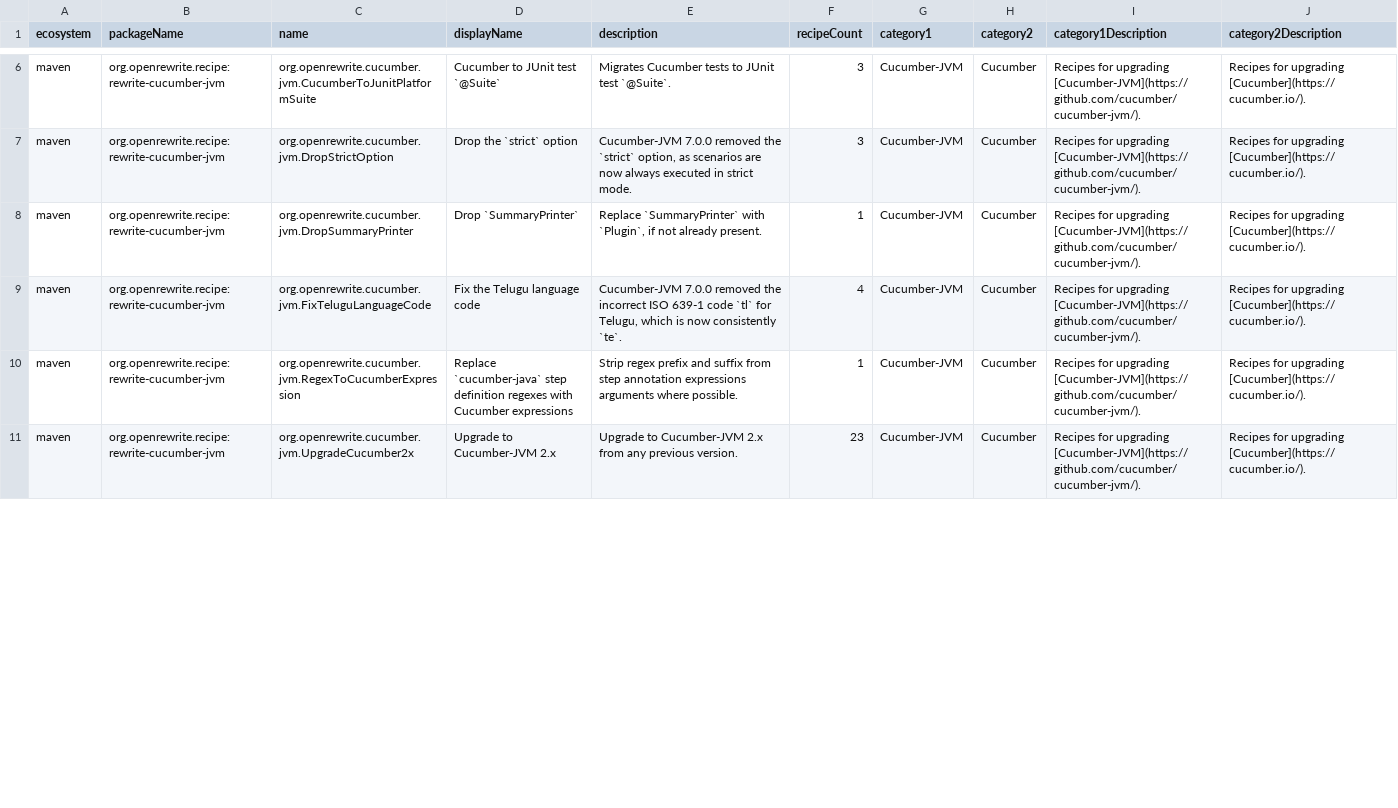
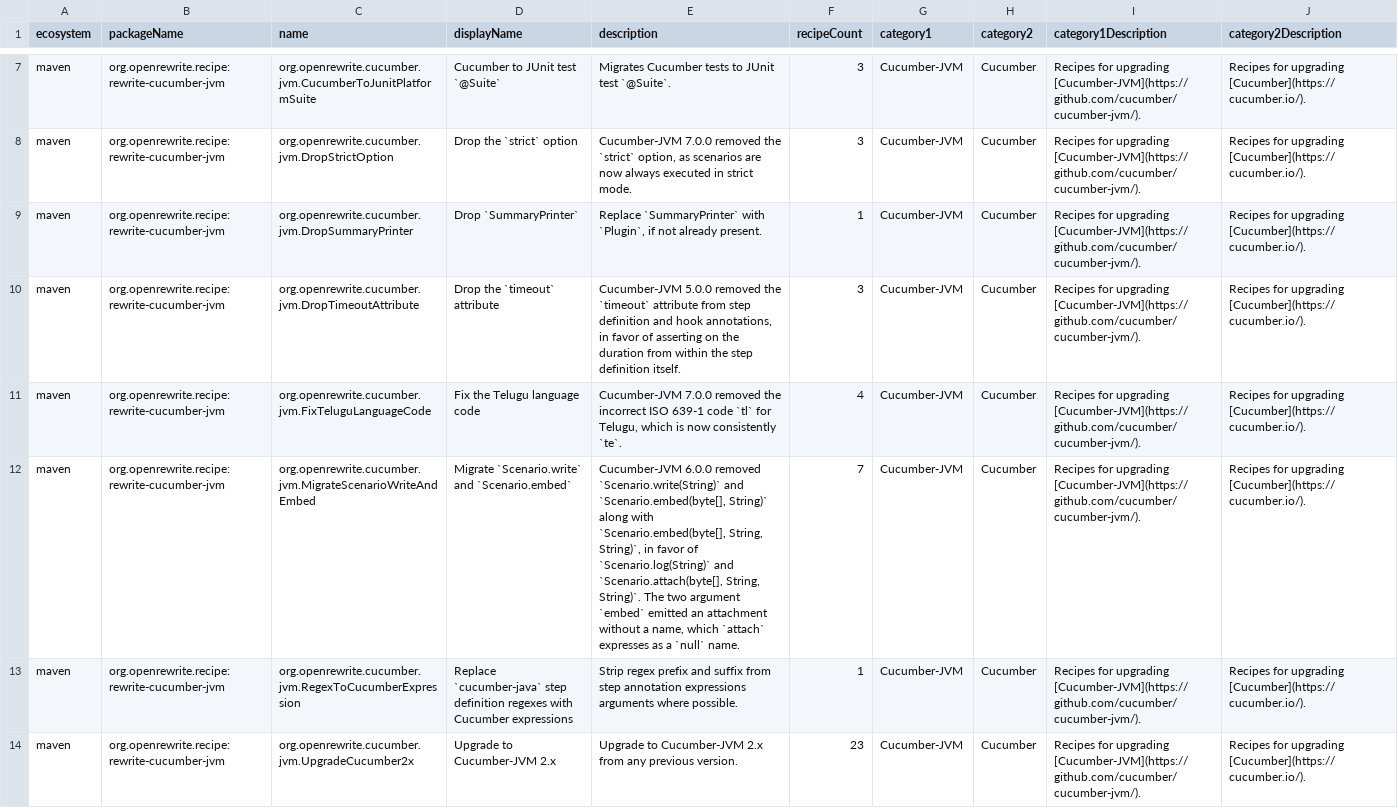
Before and after one commit to openrewrite/rewrite-cucumber-jvm, a CSV file: src/main/resources/META-INF/rewrite/recipes.csv, drawn as a sheet; only a part is shown, gaps mark what is left out; the diff covers the shown part only; the diff names each change by its address in the sheet, - before the commit and + after, or states it on an @@ line.

Commit message:
Cover the 4.x -> 7.x compile breaks, and add an `UpgradeCucumber6x` tier
Three more gaps from #39, all of which break compilation once the
`cucumber.api` package rename lands:

- `DropTimeoutAttribute` removes the `timeout` attribute that 5.0.0 dropped
  from step definition and hook annotations. Matched with `cucumber.api.java..*`
  and `io.cucumber.java..*` so it covers all ~70 language packages and both
  sides of the rename without enumerating them.

- `MigrateScenarioWriteAndEmbed` maps `Scenario.write` to `log` and
  `Scenario.embed` to `attach`, for both `io.cucumber.java` and
  `io.cucumber.java8`. The two argument `embed(byte[], String)` emitted an
  `EmbedEvent` with a null name, so a `null` third argument is added first,
  which makes the subsequent rename behaviour preserving.

- `CollapseCucumberOptionsTags` collapses `tags = {"@a", "@b"}` into
  `tags = "(@a) and (@b)"`, following the 6.0.0 narrowing of `tags` from
  `String[]` to `String`. Entries were ANDed, and each is wrapped in
  parentheses because an entry may itself be a tag expression. Single element
  arrays unwrap; anything that is not a plain string literal is left alone.

The last two land in a new `UpgradeCucumber6x` tier, which `UpgradeCucumber7x`
now expands to instead of `UpgradeCucumber5x`.

Also sets `recursive: true` on the `cucumber.api` -> `io.cucumber`
`ChangePackage` in `UpgradeCucumber5x`. `ChangePackage` treats a null
`recursive` as false, so that rename only ever touched types directly in
`cucumber.api` and skipped every `cucumber.api.java.<lang>` step definition
annotation, which is what nearly all 4.x code imports. Correcting the targets
for the types that did not move to `io.cucumber.<simple name>` remains #38.

```diff
--- a/src/main/resources/META-INF/rewrite/recipes.csv
+++ b/src/main/resources/META-INF/rewrite/recipes.csv
+row 10: maven | org.openrewrite.recipe:rewrite-cucumber-jvm | org.openrewrite.cucumber.jvm.DropTimeoutAttribute | Drop the `timeout` attribute | Cucumber-JVM 5.0.0 removed the `timeout` attribute from step definition and hook annotations, in favor of asserting on the duration from within the step definition itself. | 3 | Cucumber-JVM | Cucumber | Recipes for upgrading [Cucumber-JVM](https://github.com/cucumber/cucumber-jvm/). | Recipes for upgrading [Cucumber](https://cucumber.io/).
+row 12: maven | org.openrewrite.recipe:rewrite-cucumber-jvm | org.openrewrite.cucumber.jvm.MigrateScenarioWriteAndEmbed | Migrate `Scenario.write` and `Scenario.embed` | Cucumber-JVM 6.0.0 removed `Scenario.write(String)` and `Scenario.embed(byte[], String)` along with `Scenario.embed(byte[], String, String)`, in favor of `Scenario.log(String)` and `Scenario.attach(byte[], String, String)`. The two argument `embed` emitted an attachment without a name, which `attach` expresses as a `null` name. | 7 | Cucumber-JVM | Cucumber | Recipes for upgrading [Cucumber-JVM](https://github.com/cucumber/cucumber-jvm/). | Recipes for upgrading [Cucumber](https://cucumber.io/).
```
Also changed, not shown: 2 added rows and 2 edited cells elsewhere in this file, 8 other files.
